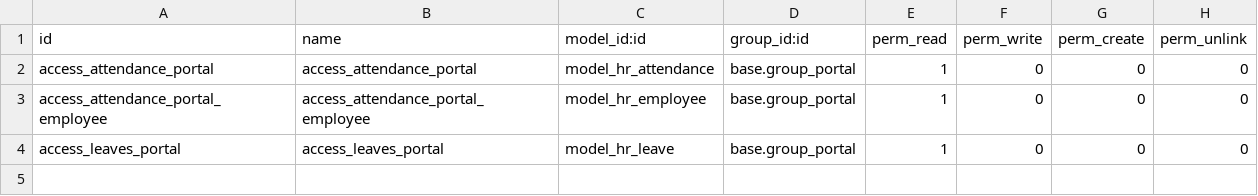
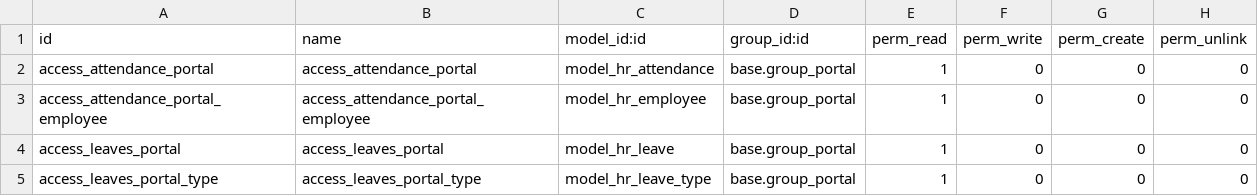
Before and after one commit to odooetqan/odooetqan, a CSV file: portal_attendance_artx/security/ir.model.access.csv, drawn as a sheet.

Commit message:
update contract history 7

```diff
--- a/portal_attendance_artx/security/ir.model.access.csv
+++ b/portal_attendance_artx/security/ir.model.access.csv
@@ -4 +4,2 @@ access_attendance_portal_employee,access_attendance_portal_employee,model_hr_emp
 access_leaves_portal,access_leaves_portal,model_hr_leave,base.group_portal,1,0,0,0
+access_leaves_portal_type,access_leaves_portal_type,model_hr_leave_type,base.group_portal,1,0,0,0
```
